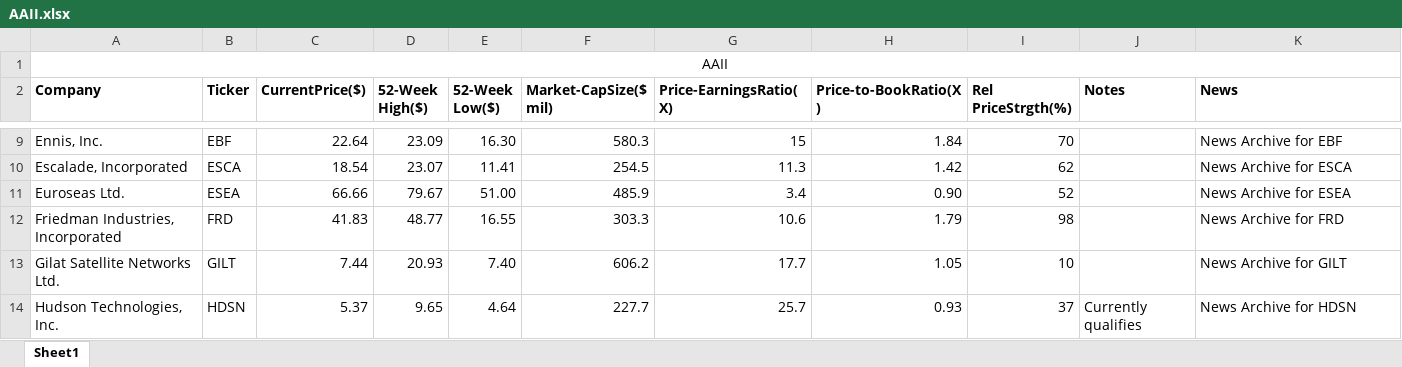
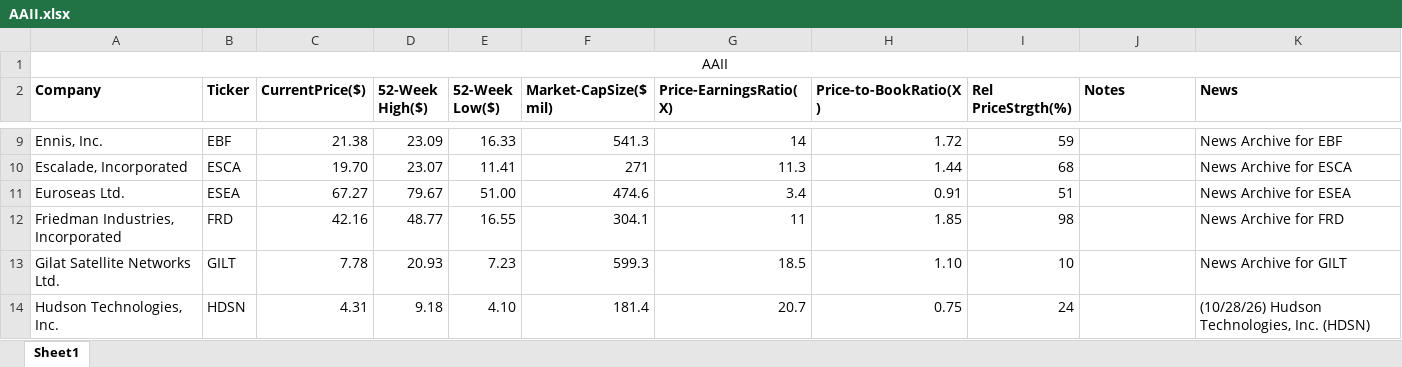
Before and after one commit to rickshilling/shadowPortfolio, an Excel workbook: AAII.xlsx, sheet Sheet1, drawn as a sheet; only a part is shown, gaps mark what is left out; values as stored, in another font and other column widths than the file's, no borders; the diff covers the shown part only; the diff names each change by its address in the sheet, - before the commit and + after, or states it on an @@ line.

```diff
--- a/AAII.xlsx (sheet Sheet1)
+++ b/AAII.xlsx (sheet Sheet1)
-C9 (CurrentPrice($)): 22.64
+C9 (CurrentPrice($)): 21.38
-E9 (52-Week Low($)): 16.30
+E9 (52-Week Low($)): 16.33
-F9 (Market-CapSize($ mil)): 580.3
+F9 (Market-CapSize($ mil)): 541.3
-G9 (Price-EarningsRatio(X)): 15
+G9 (Price-EarningsRatio(X)): 14
-H9 (Price-to-BookRatio(X)): 1.84
+H9 (Price-to-BookRatio(X)): 1.72
-I9 (Rel PriceStrgth(%)): 70
+I9 (Rel PriceStrgth(%)): 59
-C10 (CurrentPrice($)): 18.54
+C10 (CurrentPrice($)): 19.70
-F10 (Market-CapSize($ mil)): 254.5
+F10 (Market-CapSize($ mil)): 271
-H10 (Price-to-BookRatio(X)): 1.42
+H10 (Price-to-BookRatio(X)): 1.44
-I10 (Rel PriceStrgth(%)): 62
+I10 (Rel PriceStrgth(%)): 68
-C11 (CurrentPrice($)): 66.66
+C11 (CurrentPrice($)): 67.27
-F11 (Market-CapSize($ mil)): 485.9
+F11 (Market-CapSize($ mil)): 474.6
-H11 (Price-to-BookRatio(X)): 0.90
+H11 (Price-to-BookRatio(X)): 0.91
-I11 (Rel PriceStrgth(%)): 52
+I11 (Rel PriceStrgth(%)): 51
-C12 (CurrentPrice($)): 41.83
+C12 (CurrentPrice($)): 42.16
-F12 (Market-CapSize($ mil)): 303.3
+F12 (Market-CapSize($ mil)): 304.1
-G12 (Price-EarningsRatio(X)): 10.6
+G12 (Price-EarningsRatio(X)): 11
-H12 (Price-to-BookRatio(X)): 1.79
+H12 (Price-to-BookRatio(X)): 1.85
-C13 (CurrentPrice($)): 7.44
+C13 (CurrentPrice($)): 7.78
-E13 (52-Week Low($)): 7.40
+E13 (52-Week Low($)): 7.23
-F13 (Market-CapSize($ mil)): 606.2
+F13 (Market-CapSize($ mil)): 599.3
-G13 (Price-EarningsRatio(X)): 17.7
+G13 (Price-EarningsRatio(X)): 18.5
-H13 (Price-to-BookRatio(X)): 1.05
+H13 (Price-to-BookRatio(X)): 1.10
-C14 (CurrentPrice($)): 5.37
+C14 (CurrentPrice($)): 4.31
-D14 (52-Week High($)): 9.65
+D14 (52-Week High($)): 9.18
-E14 (52-Week Low($)): 4.64
+E14 (52-Week Low($)): 4.10
-F14 (Market-CapSize($ mil)): 227.7
+F14 (Market-CapSize($ mil)): 181.4
-G14 (Price-EarningsRatio(X)): 25.7
+G14 (Price-EarningsRatio(X)): 20.7
-H14 (Price-to-BookRatio(X)): 0.93
+H14 (Price-to-BookRatio(X)): 0.75
-I14 (Rel PriceStrgth(%)): 37
+I14 (Rel PriceStrgth(%)): 24
-J14 (Notes): Currently qualifies
+J14 (Notes): (empty)
-K14 (News): News Archive for HDSN
+K14 (News): (10/28/26) Hudson Technologies, Inc. (HDSN)
```
Also changed, not shown: 114 edited cells elsewhere in this sheet, TransactionHistory.xlsx, 1 other file.
